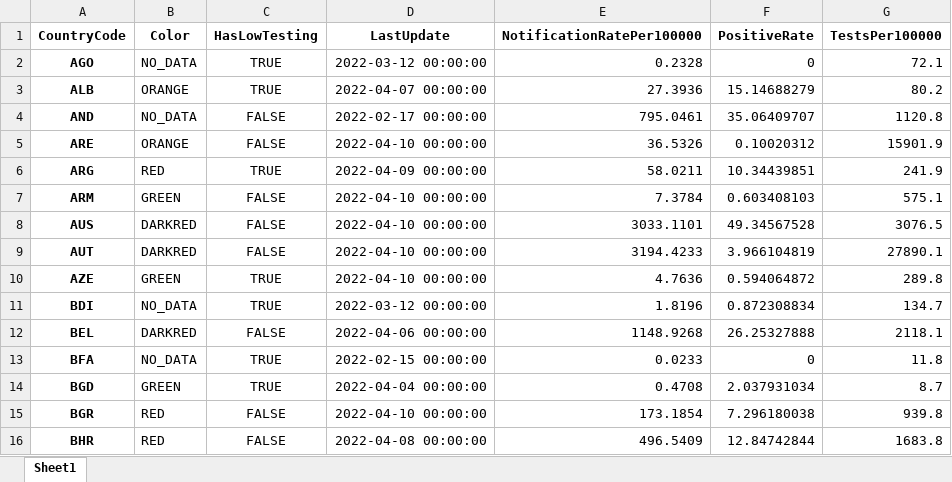
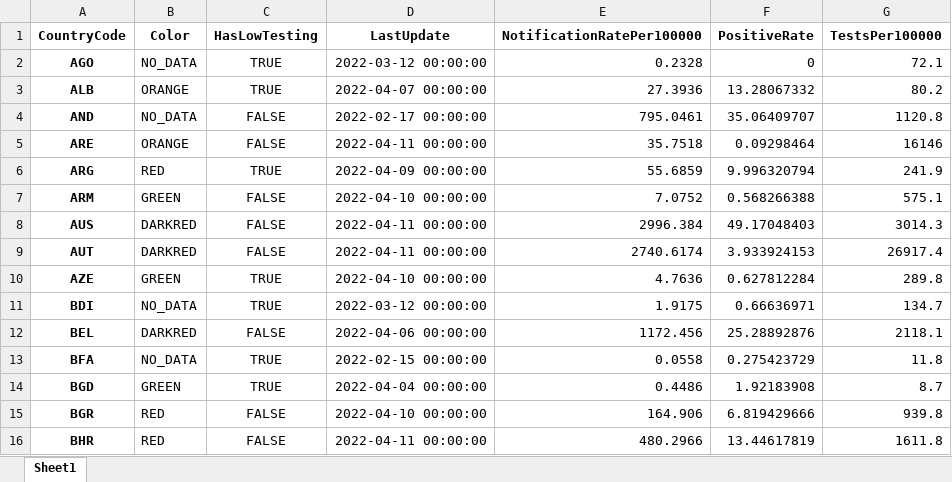
Before and after one commit to GuillaumeDerval/ecdc_covid_worldmap, an Excel workbook: covid.xlsx, sheet Sheet1, drawn as a sheet; only a part is shown; values as stored, in another font and other column widths than the file's, no borders; the diff covers the shown part only; the diff names each change by its address in the sheet, - before the commit and + after, or states it on an @@ line.

```diff
--- a/covid.xlsx (sheet Sheet1)
+++ b/covid.xlsx (sheet Sheet1)
-F3 (PositiveRate): 15.14688279
+F3 (PositiveRate): 13.28067332
-D5 (LastUpdate): 2022-04-10 00:00:00
+D5 (LastUpdate): 2022-04-11 00:00:00
-E5 (NotificationRatePer100000): 36.5326
+E5 (NotificationRatePer100000): 35.7518
-F5 (PositiveRate): 0.10020312
+F5 (PositiveRate): 0.09298464
-G5 (TestsPer100000): 15901.9
+G5 (TestsPer100000): 16146
-E6 (NotificationRatePer100000): 58.0211
+E6 (NotificationRatePer100000): 55.6859
-F6 (PositiveRate): 10.34439851
+F6 (PositiveRate): 9.996320794
-E7 (NotificationRatePer100000): 7.3784
+E7 (NotificationRatePer100000): 7.0752
-F7 (PositiveRate): 0.603408103
+F7 (PositiveRate): 0.568266388
-D8:D9 (LastUpdate): 2022-04-10 00:00:00
+D8:D9 (LastUpdate): 2022-04-11 00:00:00
-E8 (NotificationRatePer100000): 3033.1101
+E8 (NotificationRatePer100000): 2996.384
-F8 (PositiveRate): 49.34567528
+F8 (PositiveRate): 49.17048403
-G8 (TestsPer100000): 3076.5
+G8 (TestsPer100000): 3014.3
-E9 (NotificationRatePer100000): 3194.4233
+E9 (NotificationRatePer100000): 2740.6174
-F9 (PositiveRate): 3.966104819
+F9 (PositiveRate): 3.933924153
-G9 (TestsPer100000): 27890.1
+G9 (TestsPer100000): 26917.4
-F10 (PositiveRate): 0.594064872
+F10 (PositiveRate): 0.627812284
-E11 (NotificationRatePer100000): 1.8196
+E11 (NotificationRatePer100000): 1.9175
-F11 (PositiveRate): 0.872308834
+F11 (PositiveRate): 0.66636971
-E12 (NotificationRatePer100000): 1148.9268
+E12 (NotificationRatePer100000): 1172.456
-F12 (PositiveRate): 26.25327888
+F12 (PositiveRate): 25.28892876
-E13 (NotificationRatePer100000): 0.0233
+E13 (NotificationRatePer100000): 0.0558
-F13 (PositiveRate): 0
+F13 (PositiveRate): 0.275423729
-E14 (NotificationRatePer100000): 0.4708
+E14 (NotificationRatePer100000): 0.4486
-F14 (PositiveRate): 2.037931034
+F14 (PositiveRate): 1.92183908
-E15 (NotificationRatePer100000): 173.1854
+E15 (NotificationRatePer100000): 164.906
-F15 (PositiveRate): 7.296180038
+F15 (PositiveRate): 6.819429666
-D16 (LastUpdate): 2022-04-08 00:00:00
+D16 (LastUpdate): 2022-04-11 00:00:00
-E16 (NotificationRatePer100000): 496.5409
+E16 (NotificationRatePer100000): 480.2966
-F16 (PositiveRate): 12.84742844
+F16 (PositiveRate): 13.44617819
-G16 (TestsPer100000): 1683.8
+G16 (TestsPer100000): 1611.8
```
Also changed, not shown: 246 edited cells elsewhere in this sheet, 2 other files.
